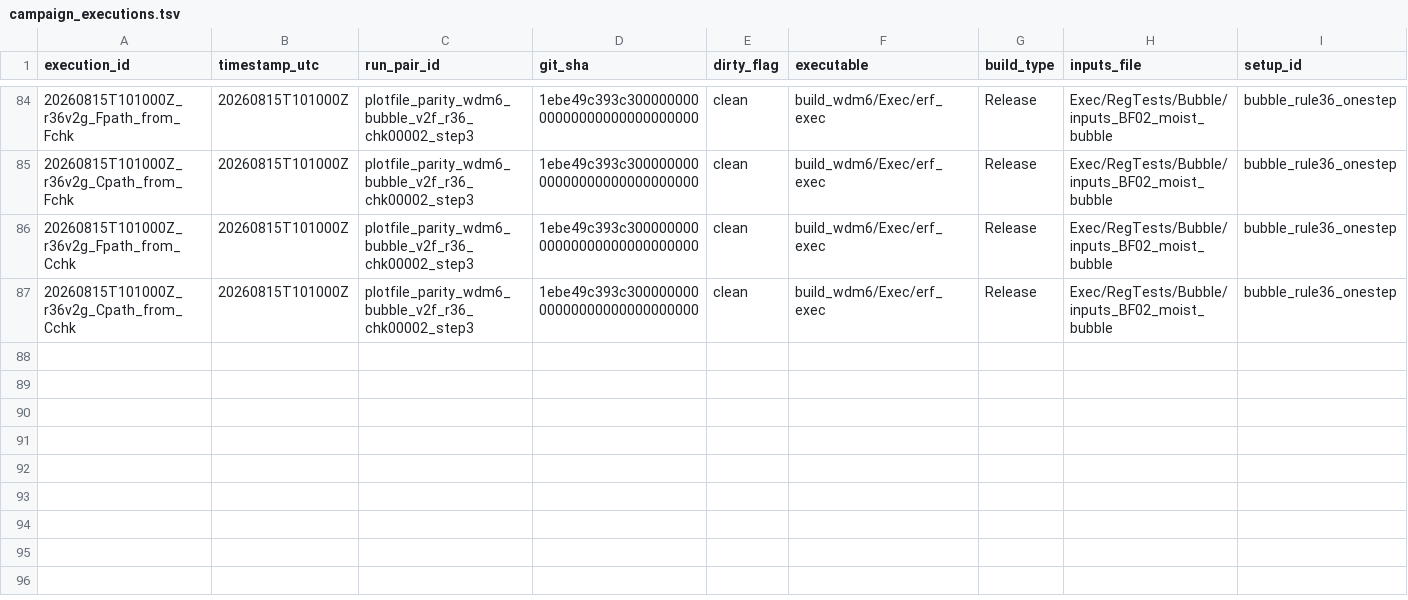
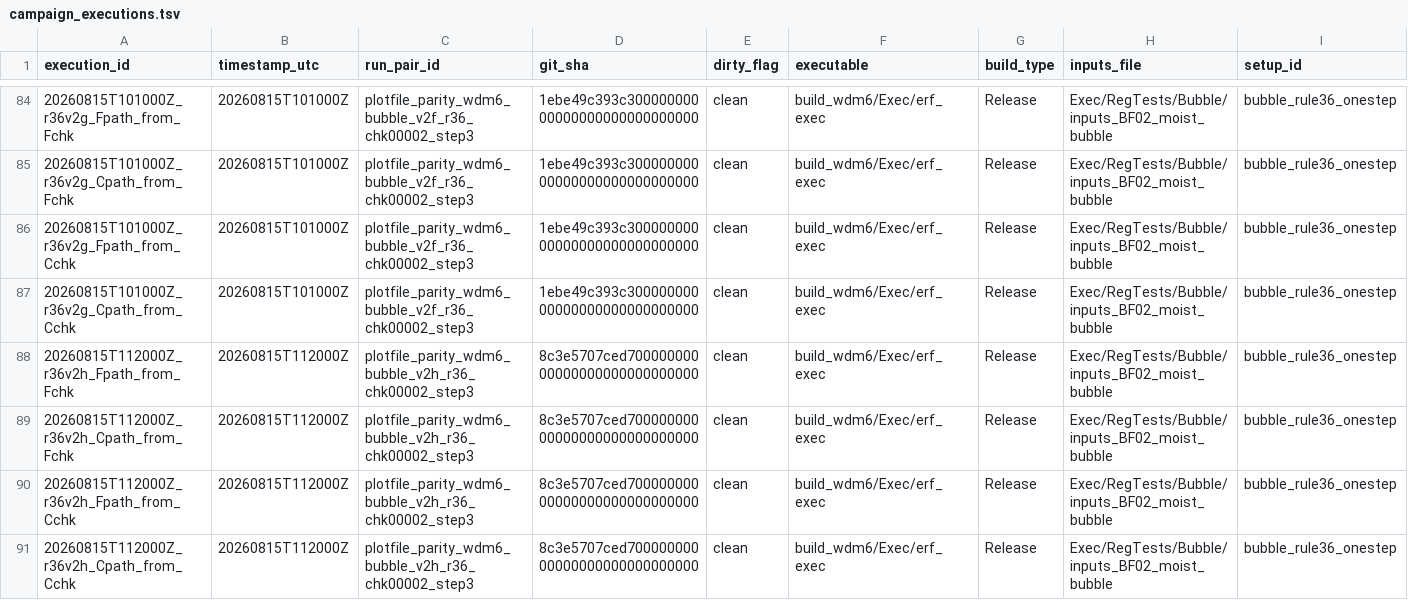
Before and after one commit to erf-model/ERF, a TSV file: Exec/.DevTests/fortran-to-cpp-microphysics/references/applications/wdm6/campaign_executions.tsv, drawn as a sheet; only a part is shown, gaps mark what is left out; rows hold the shown columns only; the diff names each change by its address in the sheet, - before the commit and + after, or states it on an @@ line.

Commit message:
Record the final-SHA restart matrix and upgrade Milestone B restart status to MATCH

```diff
--- a/Exec/.DevTests/fortran-to-cpp-microphysics/references/applications/wdm6/campaign_executions.tsv
+++ b/Exec/.DevTests/fortran-to-cpp-microphysics/references/applications/wdm6/campaign_executions.tsv
+row 88: 20260815T112000Z_r36v2h_Fpath_from_Fchk | 20260815T112000Z | plotfile_parity_wdm6_bubble_v2h_r36_chk00002_step3 | 8c3e5707ced70000000000000000000000000000 | clean | build_wdm6/Exec/erf_exec | Release | Exec/RegTests/Bubble/inputs_BF02_moist_bubble | bubble_rule36_onestep
+row 89: 20260815T112000Z_r36v2h_Cpath_from_Fchk | 20260815T112000Z | plotfile_parity_wdm6_bubble_v2h_r36_chk00002_step3 | 8c3e5707ced70000000000000000000000000000 | clean | build_wdm6/Exec/erf_exec | Release | Exec/RegTests/Bubble/inputs_BF02_moist_bubble | bubble_rule36_onestep
+row 90: 20260815T112000Z_r36v2h_Fpath_from_Cchk | 20260815T112000Z | plotfile_parity_wdm6_bubble_v2h_r36_chk00002_step3 | 8c3e5707ced70000000000000000000000000000 | clean | build_wdm6/Exec/erf_exec | Release | Exec/RegTests/Bubble/inputs_BF02_moist_bubble | bubble_rule36_onestep
+row 91: 20260815T112000Z_r36v2h_Cpath_from_Cchk | 20260815T112000Z | plotfile_parity_wdm6_bubble_v2h_r36_chk00002_step3 | 8c3e5707ced70000000000000000000000000000 | clean | build_wdm6/Exec/erf_exec | Release | Exec/RegTests/Bubble/inputs_BF02_moist_bubble | bubble_rule36_onestep
```
Also changed, not shown: Exec/.DevTests/fortran-to-cpp-microphysics/references/applications/wdm6/campaign_decisions.tsv, Exec/.DevTests/fortran-to-cpp-microphysics/references/applications/wdm6/campaign_validation_manifest.tsv.
